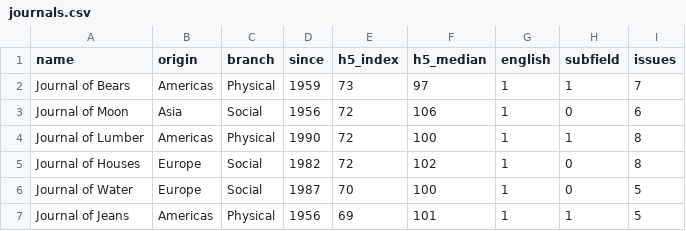
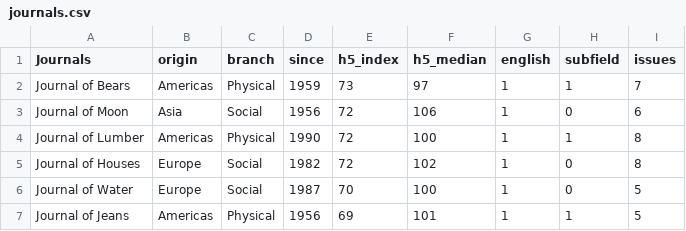
Before and after one commit to LucaKeiser/git_workshop, a CSV file: data/journals.csv, drawn as a sheet; only a part is shown.

Commit message:
changed name to journals

```diff
--- a/data/journals.csv
+++ b/data/journals.csv
@@ -1,2 +1,2 @@
-name,origin,branch,since,h5_index,h5_median,english,subfield,issues
+Journals,origin,branch,since,h5_index,h5_median,english,subfield,issues
 Journal of Bears,Americas,Physical,1959,73,97,1,1,7
```
